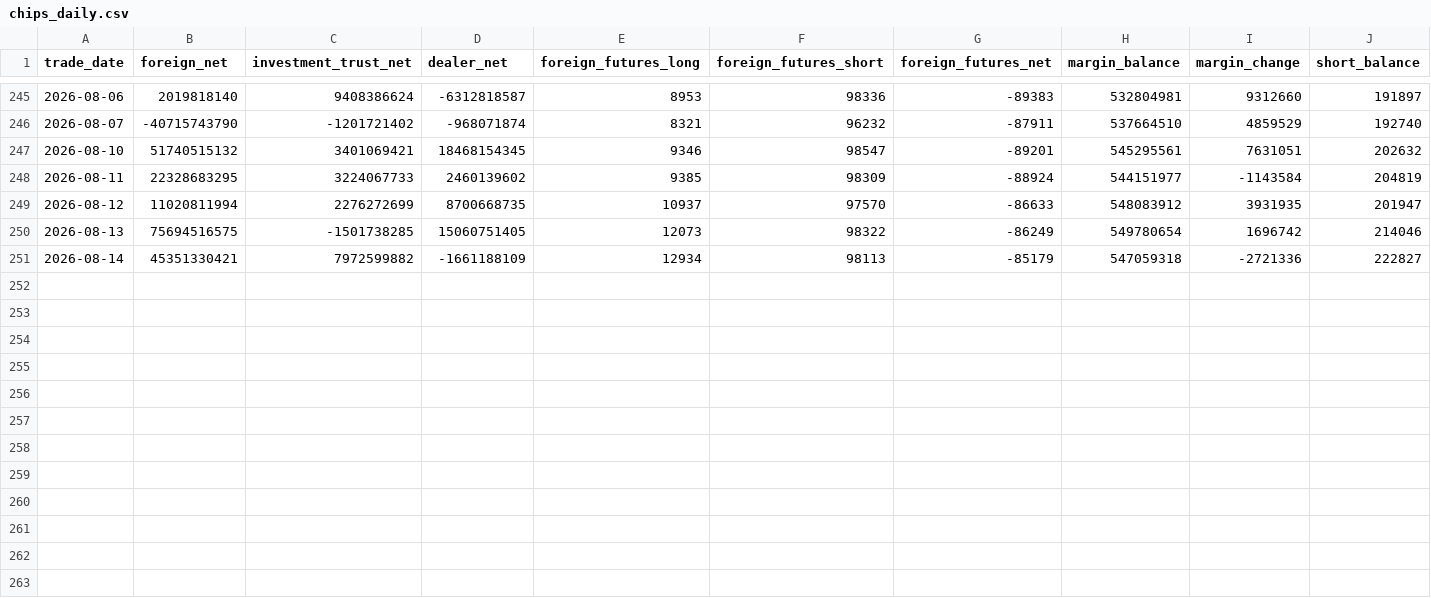
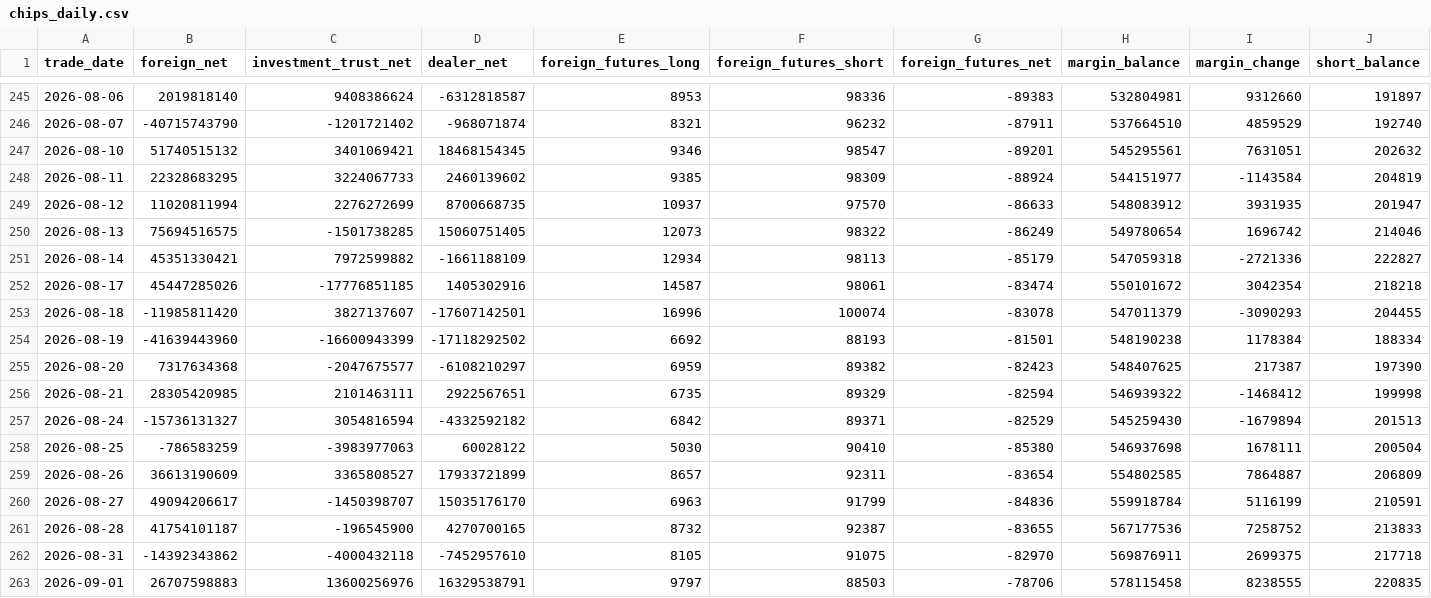
Before and after one commit to Skyripples/taiwan_stock_analysis_platform, a CSV file: data/history/chips_daily.csv, drawn as a sheet; only a part is shown, gaps mark what is left out; rows hold the shown columns only; the diff names each change by its address in the sheet, - before the commit and + after, or states it on an @@ line.

```diff
--- a/data/history/chips_daily.csv
+++ b/data/history/chips_daily.csv
+row 252: 2026-08-17 | 45447285026 | -17776851185 | 1405302916 | 14587 | 98061 | -83474 | 550101672 | 3042354 | 218218
+row 253: 2026-08-18 | -11985811420 | 3827137607 | -17607142501 | 16996 | 100074 | -83078 | 547011379 | -3090293 | 204455
+row 254: 2026-08-19 | -41639443960 | -16600943399 | -17118292502 | 6692 | 88193 | -81501 | 548190238 | 1178384 | 188334
+row 255: 2026-08-20 | 7317634368 | -2047675577 | -6108210297 | 6959 | 89382 | -82423 | 548407625 | 217387 | 197390
+row 256: 2026-08-21 | 28305420985 | 2101463111 | 2922567651 | 6735 | 89329 | -82594 | 546939322 | -1468412 | 199998
+row 257: 2026-08-24 | -15736131327 | 3054816594 | -4332592182 | 6842 | 89371 | -82529 | 545259430 | -1679894 | 201513
+row 258: 2026-08-25 | -786583259 | -3983977063 | 60028122 | 5030 | 90410 | -85380 | 546937698 | 1678111 | 200504
+row 259: 2026-08-26 | 36613190609 | 3365808527 | 17933721899 | 8657 | 92311 | -83654 | 554802585 | 7864887 | 206809
+row 260: 2026-08-27 | 49094206617 | -1450398707 | 15035176170 | 6963 | 91799 | -84836 | 559918784 | 5116199 | 210591
+row 261: 2026-08-28 | 41754101187 | -196545900 | 4270700165 | 8732 | 92387 | -83655 | 567177536 | 7258752 | 213833
+row 262: 2026-08-31 | -14392343862 | -4000432118 | -7452957610 | 8105 | 91075 | -82970 | 569876911 | 2699375 | 217718
+row 263: 2026-09-01 | 26707598883 | 13600256976 | 16329538791 | 9797 | 88503 | -78706 | 578115458 | 8238555 | 220835
```
Also changed, not shown: 26 other files.
